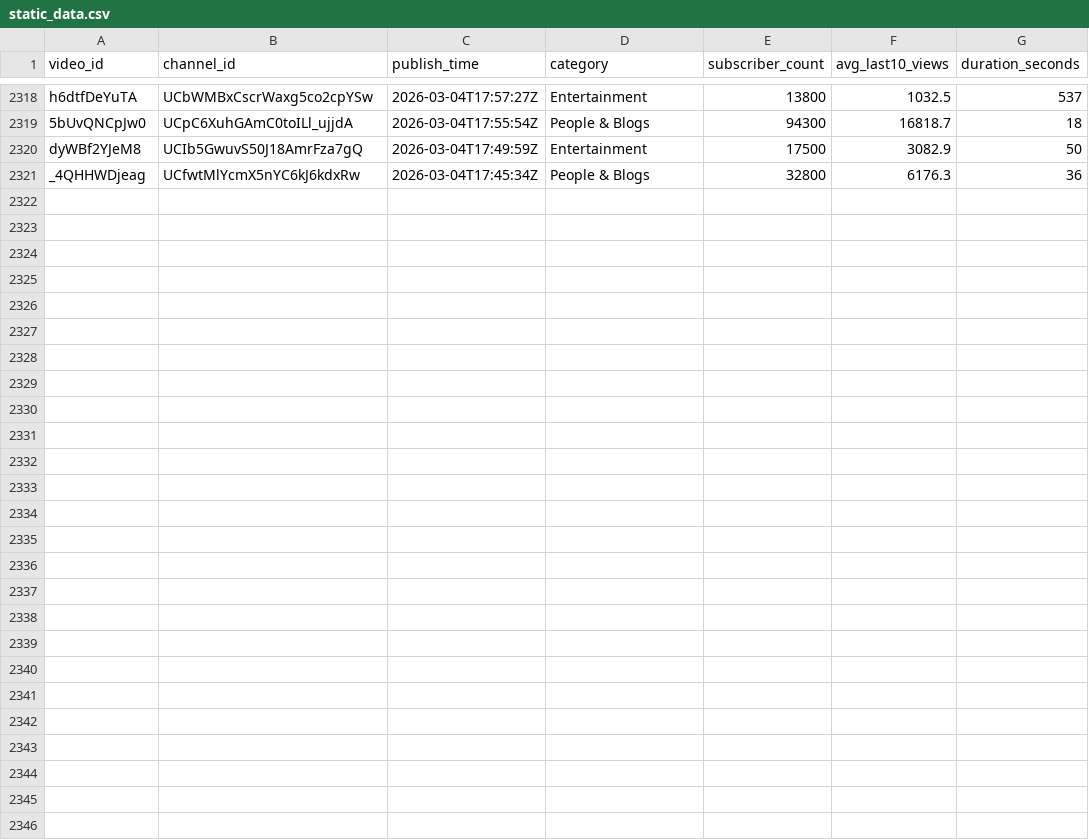
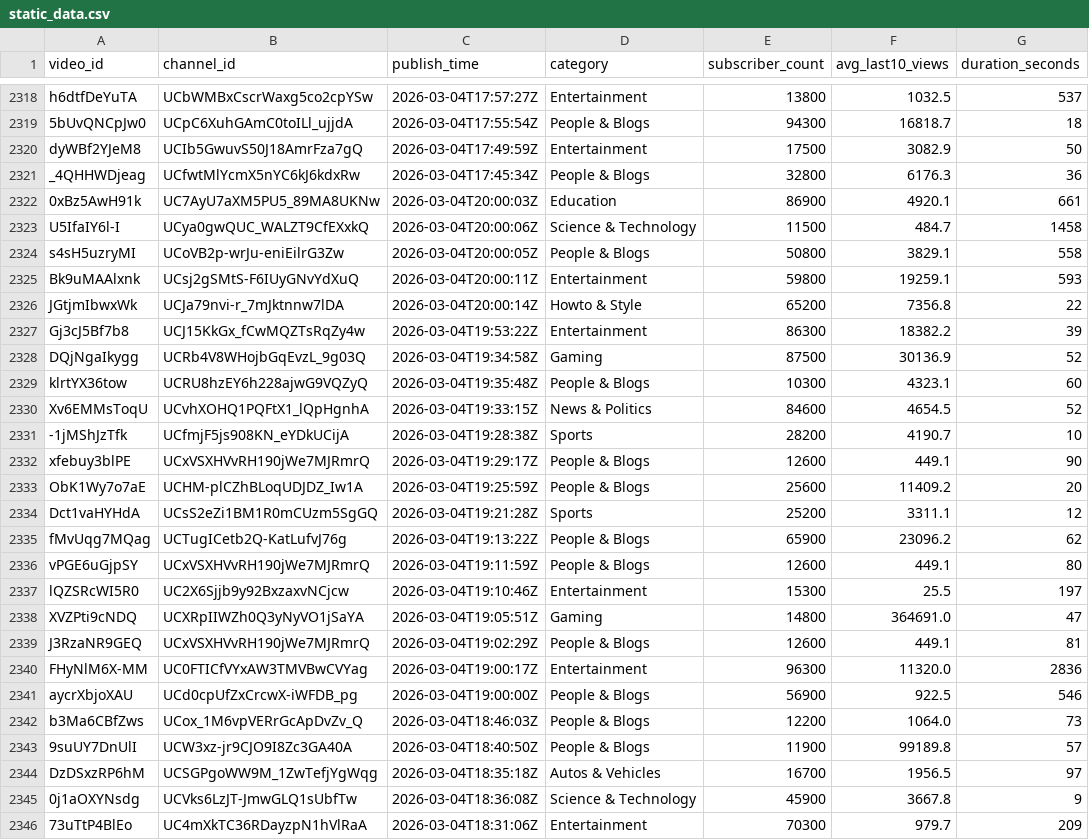
Before and after one commit to jaskiratkalra26/Youtube-Data-Extraction-Pipeline, a CSV file: static_data.csv, drawn as a sheet; only a part is shown, gaps mark what is left out; the diff names each change by its address in the sheet, - before the commit and + after, or states it on an @@ line.

```diff
--- a/static_data.csv
+++ b/static_data.csv
+row 2322: 0xBz5AwH91k | UC7AyU7aXM5PU5_89MA8UKNw | 2026-03-04T20:00:03Z | Education | 86900 | 4920.1 | 661
+row 2323: U5IfaIY6l-I | UCya0gwQUC_WALZT9CfEXxkQ | 2026-03-04T20:00:06Z | Science & Technology | 11500 | 484.7 | 1458
+row 2324: s4sH5uzryMI | UCoVB2p-wrJu-eniEilrG3Zw | 2026-03-04T20:00:05Z | People & Blogs | 50800 | 3829.1 | 558
+row 2325: Bk9uMAAlxnk | UCsj2gSMtS-F6IUyGNvYdXuQ | 2026-03-04T20:00:11Z | Entertainment | 59800 | 19259.1 | 593
+row 2326: JGtjmIbwxWk | UCJa79nvi-r_7mJktnnw7lDA | 2026-03-04T20:00:14Z | Howto & Style | 65200 | 7356.8 | 22
+row 2327: Gj3cJ5Bf7b8 | UCJ15KkGx_fCwMQZTsRqZy4w | 2026-03-04T19:53:22Z | Entertainment | 86300 | 18382.2 | 39
+row 2328: DQjNgaIkygg | UCRb4V8WHojbGqEvzL_9g03Q | 2026-03-04T19:34:58Z | Gaming | 87500 | 30136.9 | 52
+row 2329: klrtYX36tow | UCRU8hzEY6h228ajwG9VQZyQ | 2026-03-04T19:35:48Z | People & Blogs | 10300 | 4323.1 | 60
+row 2330: Xv6EMMsToqU | UCvhXOHQ1PQFtX1_lQpHgnhA | 2026-03-04T19:33:15Z | News & Politics | 84600 | 4654.5 | 52
+row 2331: -1jMShJzTfk | UCfmjF5js908KN_eYDkUCijA | 2026-03-04T19:28:38Z | Sports | 28200 | 4190.7 | 10
+row 2332: xfebuy3blPE | UCxVSXHVvRH190jWe7MJRmrQ | 2026-03-04T19:29:17Z | People & Blogs | 12600 | 449.1 | 90
+row 2333: ObK1Wy7o7aE | UCHM-plCZhBLoqUDJDZ_Iw1A | 2026-03-04T19:25:59Z | People & Blogs | 25600 | 11409.2 | 20
+row 2334: Dct1vaHYHdA | UCsS2eZi1BM1R0mCUzm5SgGQ | 2026-03-04T19:21:28Z | Sports | 25200 | 3311.1 | 12
+row 2335: fMvUqg7MQag | UCTugICetb2Q-KatLufvJ76g | 2026-03-04T19:13:22Z | People & Blogs | 65900 | 23096.2 | 62
+row 2336: vPGE6uGjpSY | UCxVSXHVvRH190jWe7MJRmrQ | 2026-03-04T19:11:59Z | People & Blogs | 12600 | 449.1 | 80
+row 2337: lQZSRcWI5R0 | UC2X6Sjjb9y92BxzaxvNCjcw | 2026-03-04T19:10:46Z | Entertainment | 15300 | 25.5 | 197
+row 2338: XVZPti9cNDQ | UCXRpIIWZh0Q3yNyVO1jSaYA | 2026-03-04T19:05:51Z | Gaming | 14800 | 364691.0 | 47
+row 2339: J3RzaNR9GEQ | UCxVSXHVvRH190jWe7MJRmrQ | 2026-03-04T19:02:29Z | People & Blogs | 12600 | 449.1 | 81
+row 2340: FHyNlM6X-MM | UC0FTICfVYxAW3TMVBwCVYag | 2026-03-04T19:00:17Z | Entertainment | 96300 | 11320.0 | 2836
+row 2341: aycrXbjoXAU | UCd0cpUfZxCrcwX-iWFDB_pg | 2026-03-04T19:00:00Z | People & Blogs | 56900 | 922.5 | 546
+row 2342: b3Ma6CBfZws | UCox_1M6vpVERrGcApDvZv_Q | 2026-03-04T18:46:03Z | People & Blogs | 12200 | 1064.0 | 73
+row 2343: 9suUY7DnUlI | UCW3xz-jr9CJO9I8Zc3GA40A | 2026-03-04T18:40:50Z | People & Blogs | 11900 | 99189.8 | 57
+row 2344: DzDSxzRP6hM | UCSGPgoWW9M_1ZwTefjYgWqg | 2026-03-04T18:35:18Z | Autos & Vehicles | 16700 | 1956.5 | 97
+row 2345: 0j1aOXYNsdg | UCVks6LzJT-JmwGLQ1sUbfTw | 2026-03-04T18:36:08Z | Science & Technology | 45900 | 3667.8 | 9
+row 2346: 73uTtP4BlEo | UC4mXkTC36RDayzpN1hVlRaA | 2026-03-04T18:31:06Z | Entertainment | 70300 | 979.7 | 209
```
Also changed, not shown: hour1_data.csv, 1 other file.
